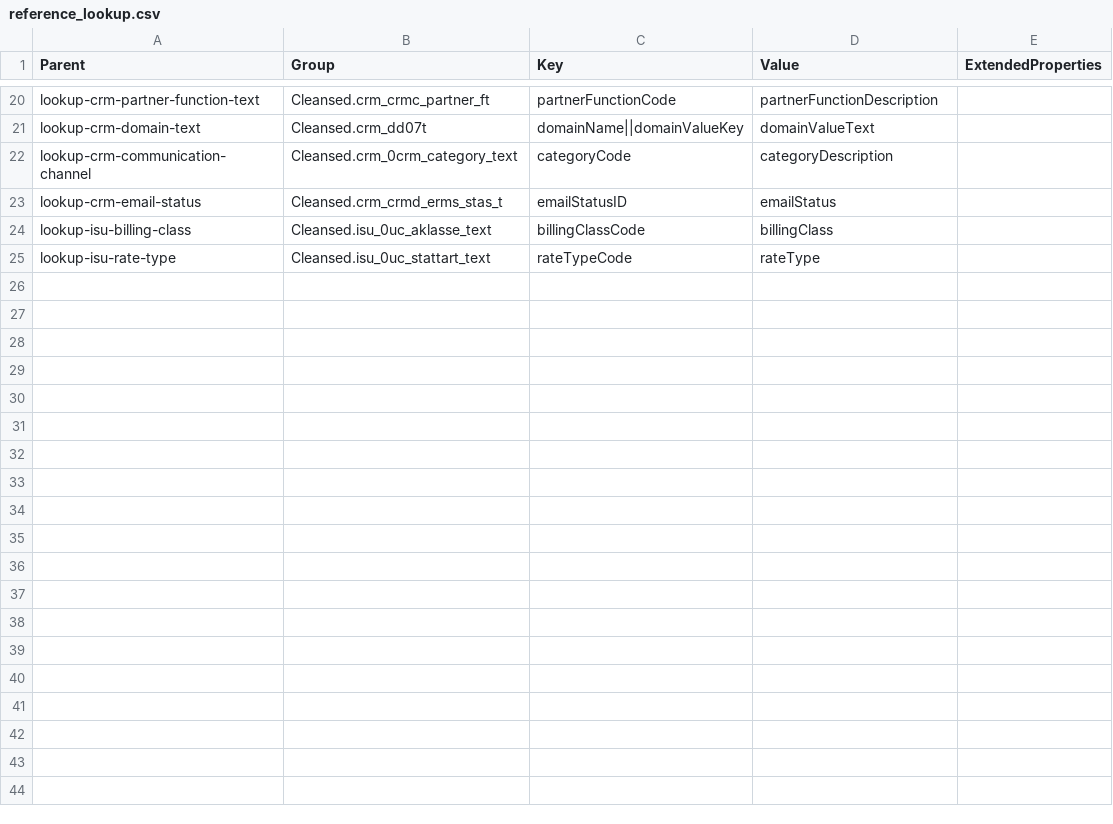
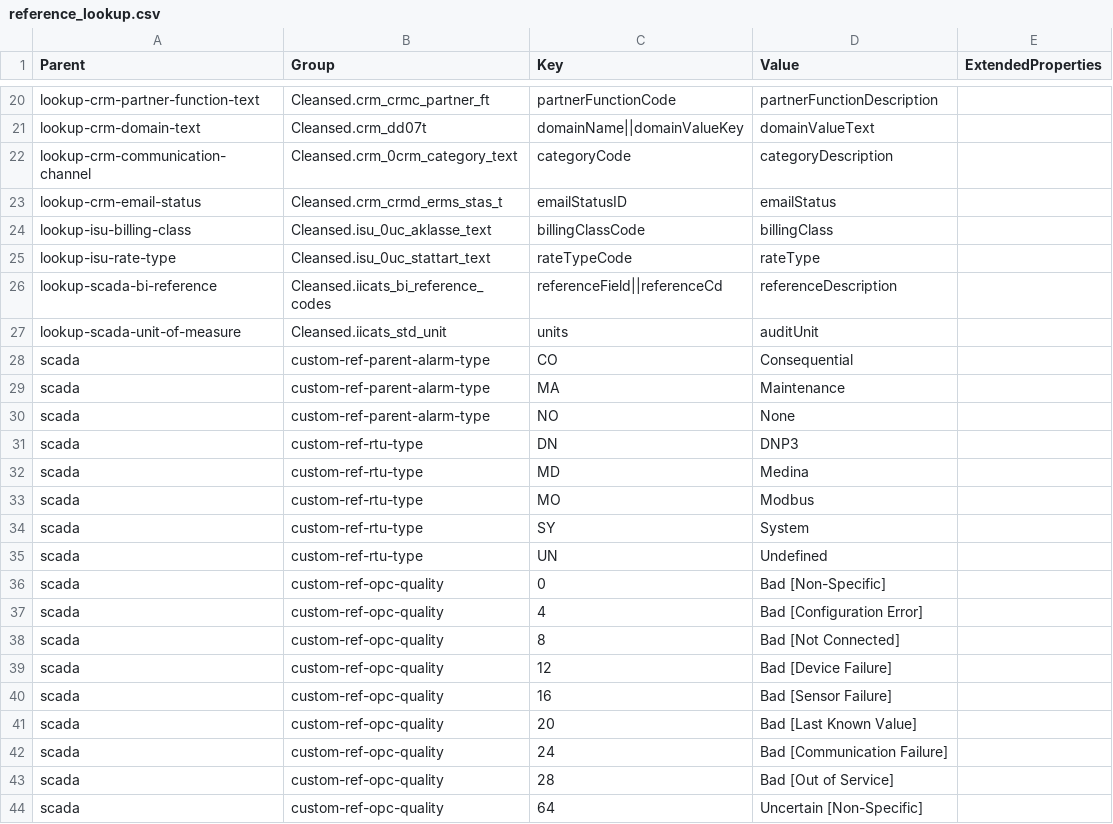
Before and after one commit to anoj-9771/uc-migration-template, a CSV file: Includes/dls/raw/cleansed_csv/reference_lookup.csv, drawn as a sheet; only a part is shown, gaps mark what is left out; the diff covers the shown part only.

Commit message:
Merged PR 2903: Update MDP-Framework and ATF Framework
Due to re-baseline from pre prod. Changes have been cleared. Updating test environment to re-include these changes.

```diff
--- a/Includes/dls/raw/cleansed_csv/reference_lookup.csv
+++ b/Includes/dls/raw/cleansed_csv/reference_lookup.csv
@@ -25 +25,20 @@ lookup-isu-billing-class,Cleansed.isu_0uc_aklasse_text,billingClassCode,billingC
 lookup-isu-rate-type,Cleansed.isu_0uc_stattart_text,rateTypeCode,rateType,
+lookup-scada-bi-reference,Cleansed.iicats_bi_reference_codes,referenceField||referenceCd,referenceDescription,
+lookup-scada-unit-of-measure,Cleansed.iicats_std_unit,units,auditUnit,
+scada,custom-ref-parent-alarm-type,CO,Consequential,
+scada,custom-ref-parent-alarm-type,MA,Maintenance,
+scada,custom-ref-parent-alarm-type,NO,None,
+scada,custom-ref-rtu-type,DN,DNP3,
+scada,custom-ref-rtu-type,MD,Medina,
+scada,custom-ref-rtu-type,MO,Modbus,
+scada,custom-ref-rtu-type,SY,System,
+scada,custom-ref-rtu-type,UN,Undefined,
+scada,custom-ref-opc-quality,0,Bad [Non-Specific],
+scada,custom-ref-opc-quality,4,Bad [Configuration Error],
+scada,custom-ref-opc-quality,8,Bad [Not Connected],
+scada,custom-ref-opc-quality,12,Bad [Device Failure],
+scada,custom-ref-opc-quality,16,Bad [Sensor Failure],
+scada,custom-ref-opc-quality,20,Bad [Last Known Value],
+scada,custom-ref-opc-quality,24,Bad [Communication Failure],
+scada,custom-ref-opc-quality,28,Bad [Out of Service],
+scada,custom-ref-opc-quality,64,Uncertain [Non-Specific],
```
Also changed, not shown: 27 added rows elsewhere in this file, 27 other files.
